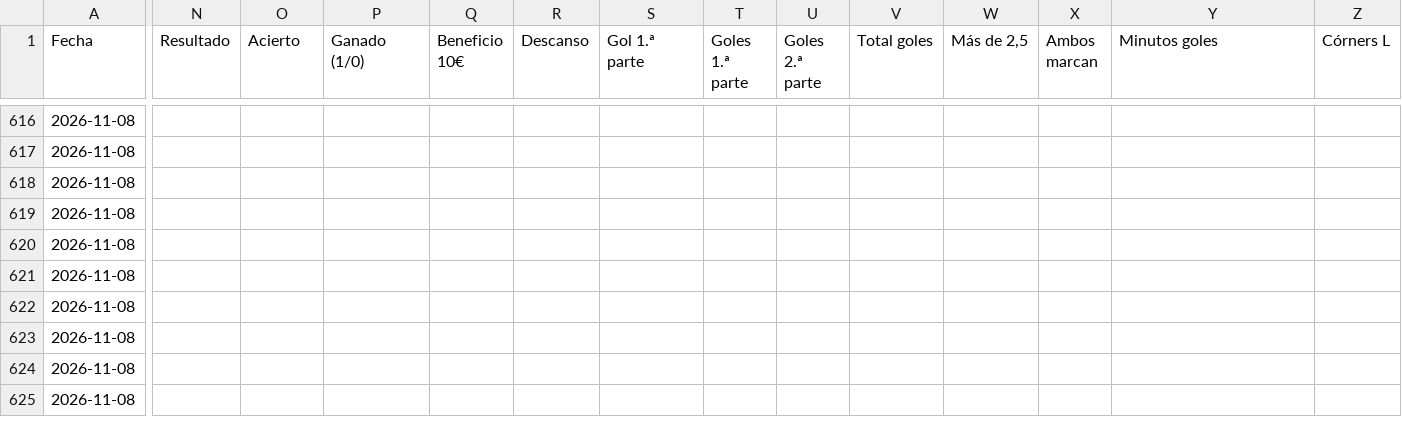
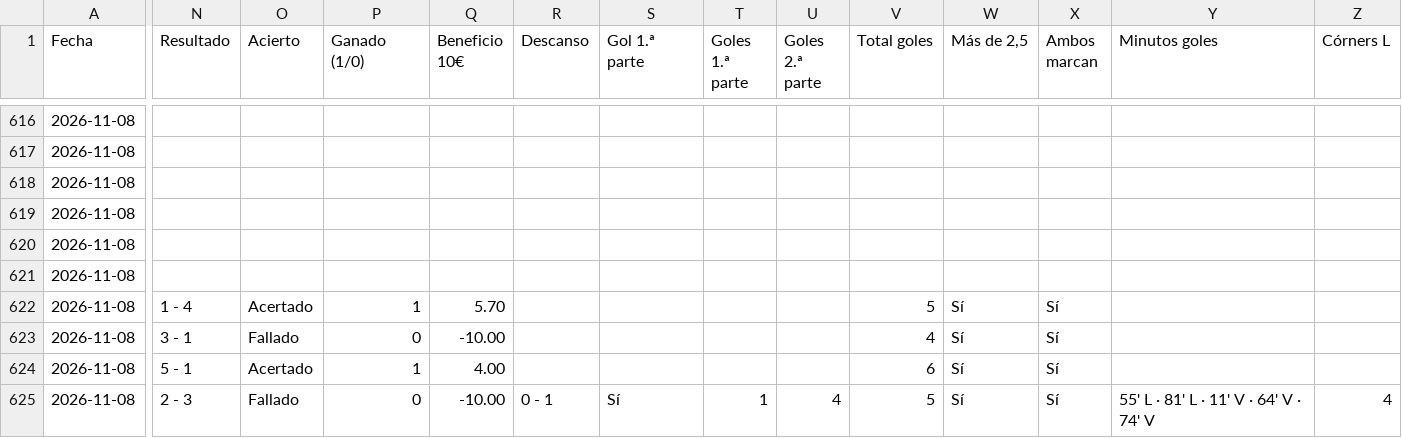
Before and after one commit to angelo4848/angelo-analytics, a CSV file: app.csv, drawn as a sheet; only a part is shown, gaps mark what is left out; the diff covers the shown part only; the diff names each change by its address in the sheet, - before the commit and + after, or states it on an @@ line.

```diff
--- a/app.csv
+++ b/app.csv
-N622 (Resultado): (empty)
+N622 (Resultado): 1 - 4
-O622 (Acierto): (empty)
+O622 (Acierto): Acertado
-P622 (Ganado (1/0)): (empty)
+P622 (Ganado (1/0)): 1
-Q622 (Beneficio 10€): (empty)
+Q622 (Beneficio 10€): 5.70
-V622 (Total goles): (empty)
+V622 (Total goles): 5
-W622:W625 (Más de 2,5): (empty)
+W622:W625 (Más de 2,5): Sí
-X622:X625 (Ambos marcan): (empty)
+X622:X625 (Ambos marcan): Sí
-N623 (Resultado): (empty)
+N623 (Resultado): 3 - 1
-O623 (Acierto): (empty)
+O623 (Acierto): Fallado
-P623 (Ganado (1/0)): (empty)
+P623 (Ganado (1/0)): 0
-Q623 (Beneficio 10€): (empty)
+Q623 (Beneficio 10€): -10.00
-V623 (Total goles): (empty)
+V623 (Total goles): 4
-N624 (Resultado): (empty)
+N624 (Resultado): 5 - 1
-O624 (Acierto): (empty)
+O624 (Acierto): Acertado
-P624 (Ganado (1/0)): (empty)
+P624 (Ganado (1/0)): 1
-Q624 (Beneficio 10€): (empty)
+Q624 (Beneficio 10€): 4.00
-V624 (Total goles): (empty)
+V624 (Total goles): 6
-N625 (Resultado): (empty)
+N625 (Resultado): 2 - 3
-O625 (Acierto): (empty)
+O625 (Acierto): Fallado
-P625 (Ganado (1/0)): (empty)
+P625 (Ganado (1/0)): 0
-Q625 (Beneficio 10€): (empty)
+Q625 (Beneficio 10€): -10.00
-R625 (Descanso): (empty)
+R625 (Descanso): 0 - 1
-S625 (Gol 1.ª parte): (empty)
+S625 (Gol 1.ª parte): Sí
-T625 (Goles 1.ª parte): (empty)
+T625 (Goles 1.ª parte): 1
-U625 (Goles 2.ª parte): (empty)
+U625 (Goles 2.ª parte): 4
-V625 (Total goles): (empty)
+V625 (Total goles): 5
-Y625 (Minutos goles): (empty)
+Y625 (Minutos goles): 55' L · 81' L · 11' V · 64' V · 74' V
-Z625 (Córners L): (empty)
+Z625 (Córners L): 4
```
Also changed, not shown: 71 edited cells elsewhere in this file, data/tab_corners.csv, data/tab_mas05.csv, 2 other files.
